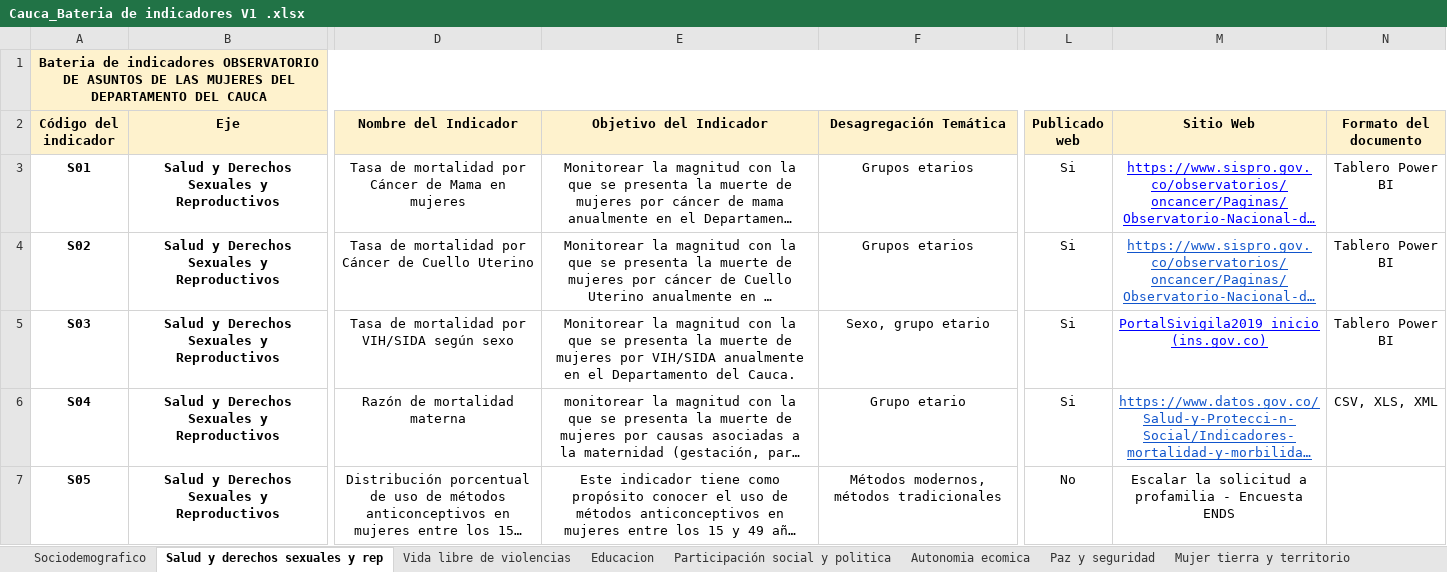
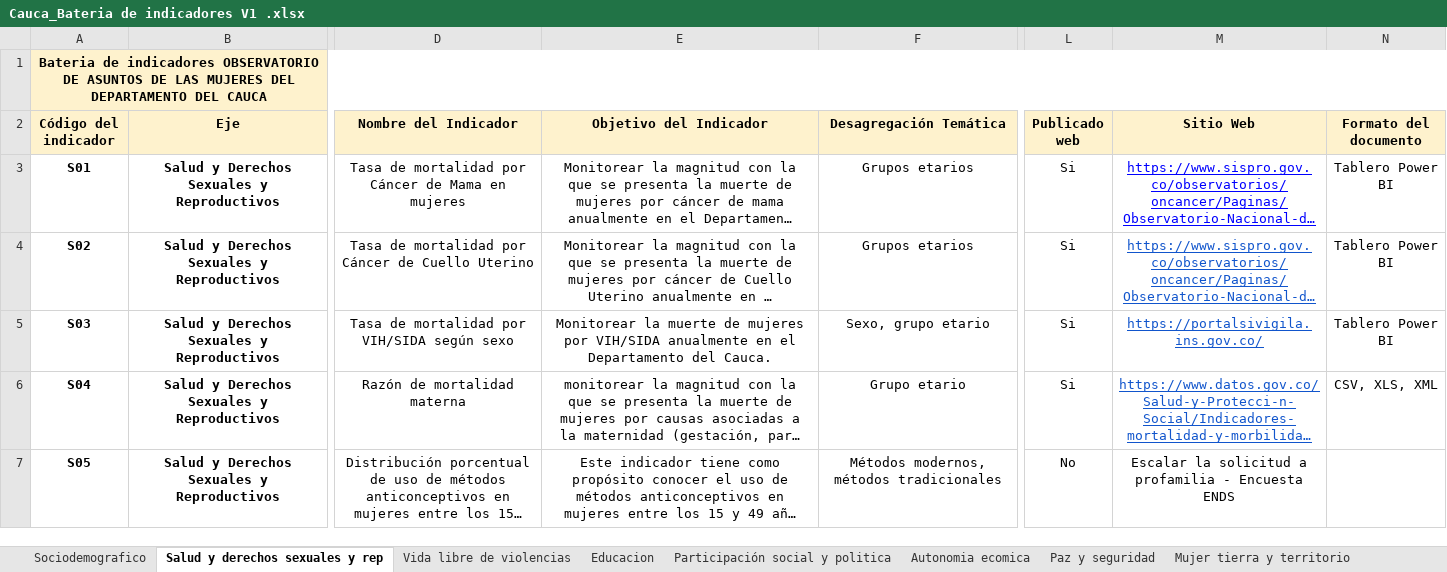
Before and after one commit to Andresp1073/observatorio-mujer-cauca, an Excel workbook: data/Cauca_Bateria de indicadores V1 .xlsx, sheet Salud y derechos sexuales y rep, drawn as a sheet; only a part is shown, gaps mark what is left out; long unchanged cells end in …; values as stored, in another font and other column widths than the file's, no borders; the diff covers the shown part only; the diff names each change by its address in the sheet, - before the commit and + after, or states it on an @@ line.

```diff
--- a/data/Cauca_Bateria de indicadores V1 .xlsx (sheet Salud y derechos sexuales y rep)
+++ b/data/Cauca_Bateria de indicadores V1 .xlsx (sheet Salud y derechos sexuales y rep)
-E5 (Objetivo del Indicador): Monitorear la magnitud con la que se presenta la muerte de…
+E5 (Objetivo del Indicador): Monitorear la muerte de…
-M5 (Sitio Web): PortalSivigila2019 inicio (ins.gov.co)
+M5 (Sitio Web): https://portalsivigila.ins.gov.co/
-M5 text colour: #0000FF
+M5 text colour: #1155CC
```
Also changed, not shown: 1 removed row, 47 edited cells and cell formats elsewhere in this sheet, sheet Autonomia ecomica, sheet Paz y seguridad, sheet Vida libre de violencias, sheet Sociodemografico, sheet Educacion.
